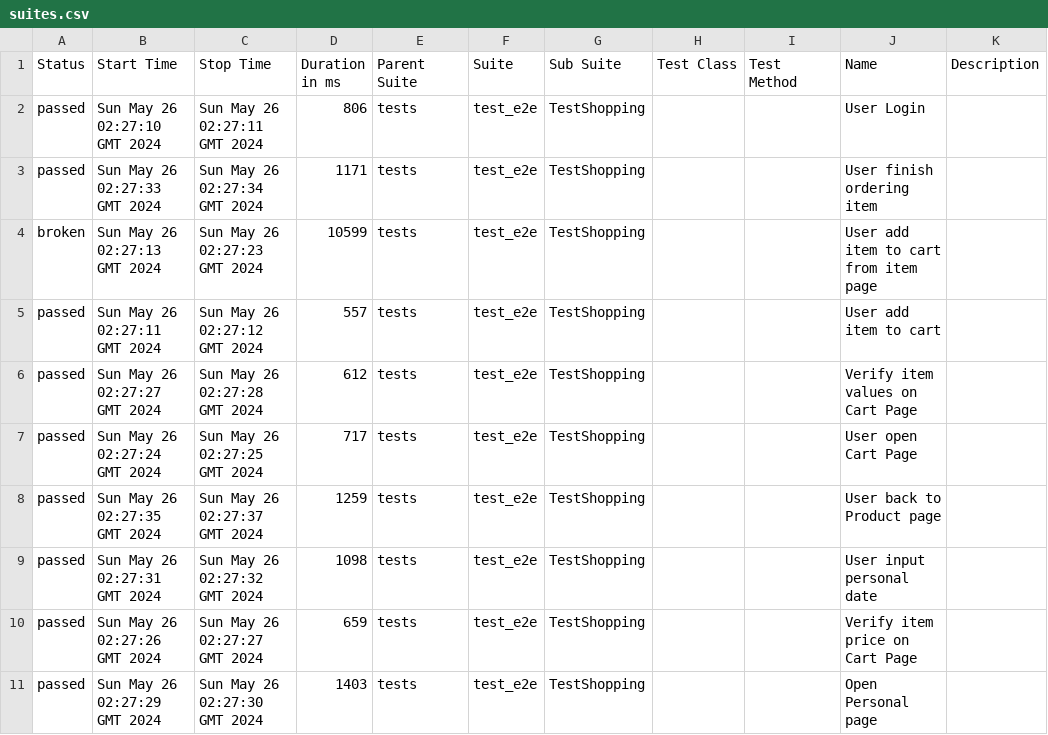
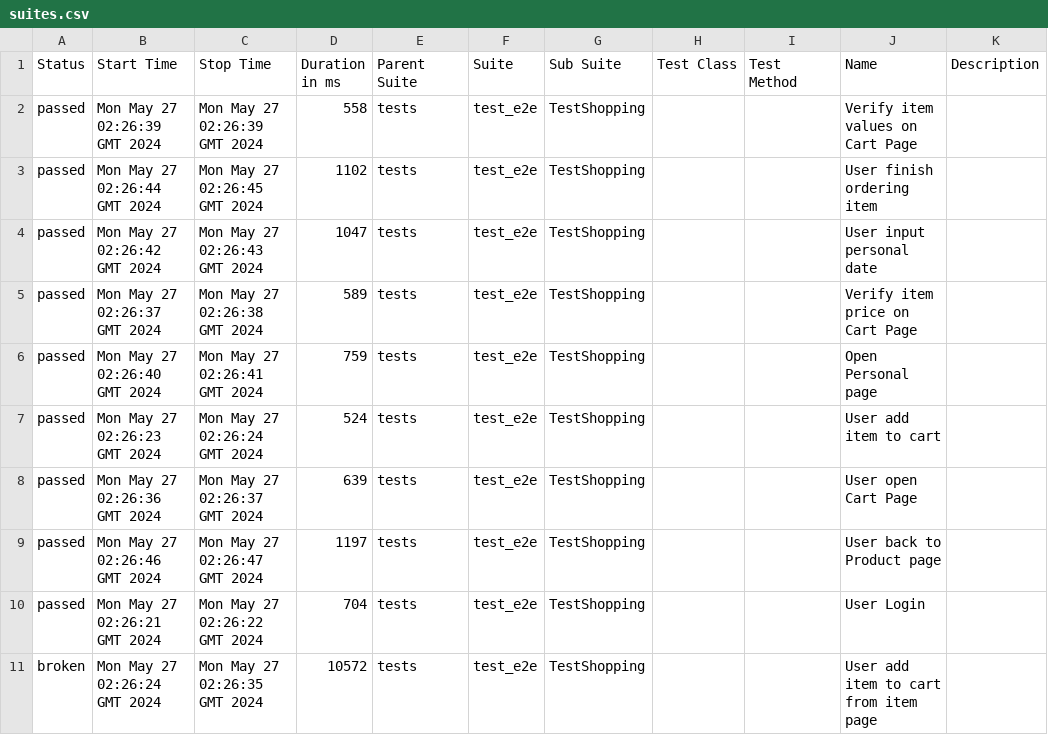
Before and after one commit to dymekkqa/saudemoProject, a CSV file: data/suites.csv, drawn as a sheet.

```diff
--- a/data/suites.csv
+++ b/data/suites.csv
@@ -1,11 +1,11 @@
 "Status","Start Time","Stop Time","Duration in ms","Parent Suite","Suite","Sub Suite","Test Class","Test Method","Name","Description"
-"passed","Sun May 26 02:27:10 GMT 2024","Sun May 26 02:27:11 GMT 2024","806","tests","test_e2e","TestShopping","","","User Login",""
-"passed","Sun May 26 02:27:33 GMT 2024","Sun May 26 02:27:34 GMT 2024","1171","tests","test_e2e","TestShopping","","","User finish ordering item",""
-"broken","Sun May 26 02:27:13 GMT 2024","Sun May 26 02:27:23 GMT 2024","10599","tests","test_e2e","TestShopping","","","User add item to cart from item page",""
-"passed","Sun May 26 02:27:11 GMT 2024","Sun May 26 02:27:12 GMT 2024","557","tests","test_e2e","TestShopping","","","User add item to cart",""
-"passed","Sun May 26 02:27:27 GMT 2024","Sun May 26 02:27:28 GMT 2024","612","tests","test_e2e","TestShopping","","","Verify item values on Cart Page",""
-"passed","Sun May 26 02:27:24 GMT 2024","Sun May 26 02:27:25 GMT 2024","717","tests","test_e2e","TestShopping","","","User open Cart Page",""
-"passed","Sun May 26 02:27:35 GMT 2024","Sun May 26 02:27:37 GMT 2024","1259","tests","test_e2e","TestShopping","","","User back to Product page",""
-"passed","Sun May 26 02:27:31 GMT 2024","Sun May 26 02:27:32 GMT 2024","1098","tests","test_e2e","TestShopping","","","User input personal date",""
-"passed","Sun May 26 02:27:26 GMT 2024","Sun May 26 02:27:27 GMT 2024","659","tests","test_e2e","TestShopping","","","Verify item price on Cart Page",""
-"passed","Sun May 26 02:27:29 GMT 2024","Sun May 26 02:27:30 GMT 2024","1403","tests","test_e2e","TestShopping","","","Open Personal page",""
+"passed","Mon May 27 02:26:39 GMT 2024","Mon May 27 02:26:39 GMT 2024","558","tests","test_e2e","TestShopping","","","Verify item values on Cart Page",""
+"passed","Mon May 27 02:26:44 GMT 2024","Mon May 27 02:26:45 GMT 2024","1102","tests","test_e2e","TestShopping","","","User finish ordering item",""
+"passed","Mon May 27 02:26:42 GMT 2024","Mon May 27 02:26:43 GMT 2024","1047","tests","test_e2e","TestShopping","","","User input personal date",""
+"passed","Mon May 27 02:26:37 GMT 2024","Mon May 27 02:26:38 GMT 2024","589","tests","test_e2e","TestShopping","","","Verify item price on Cart Page",""
+"passed","Mon May 27 02:26:40 GMT 2024","Mon May 27 02:26:41 GMT 2024","759","tests","test_e2e","TestShopping","","","Open Personal page",""
+"passed","Mon May 27 02:26:23 GMT 2024","Mon May 27 02:26:24 GMT 2024","524","tests","test_e2e","TestShopping","","","User add item to cart",""
+"passed","Mon May 27 02:26:36 GMT 2024","Mon May 27 02:26:37 GMT 2024","639","tests","test_e2e","TestShopping","","","User open Cart Page",""
+"passed","Mon May 27 02:26:46 GMT 2024","Mon May 27 02:26:47 GMT 2024","1197","tests","test_e2e","TestShopping","","","User back to Product page",""
+"passed","Mon May 27 02:26:21 GMT 2024","Mon May 27 02:26:22 GMT 2024","704","tests","test_e2e","TestShopping","","","User Login",""
+"broken","Mon May 27 02:26:24 GMT 2024","Mon May 27 02:26:35 GMT 2024","10572","tests","test_e2e","TestShopping","","","User add item to cart from item page",""
```
Also changed, not shown: 30 other files.
